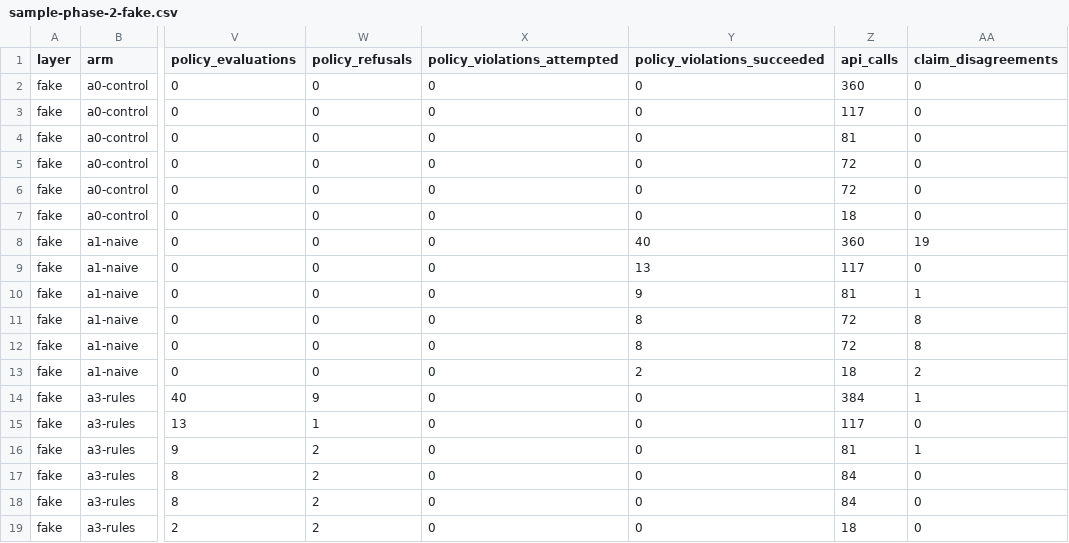
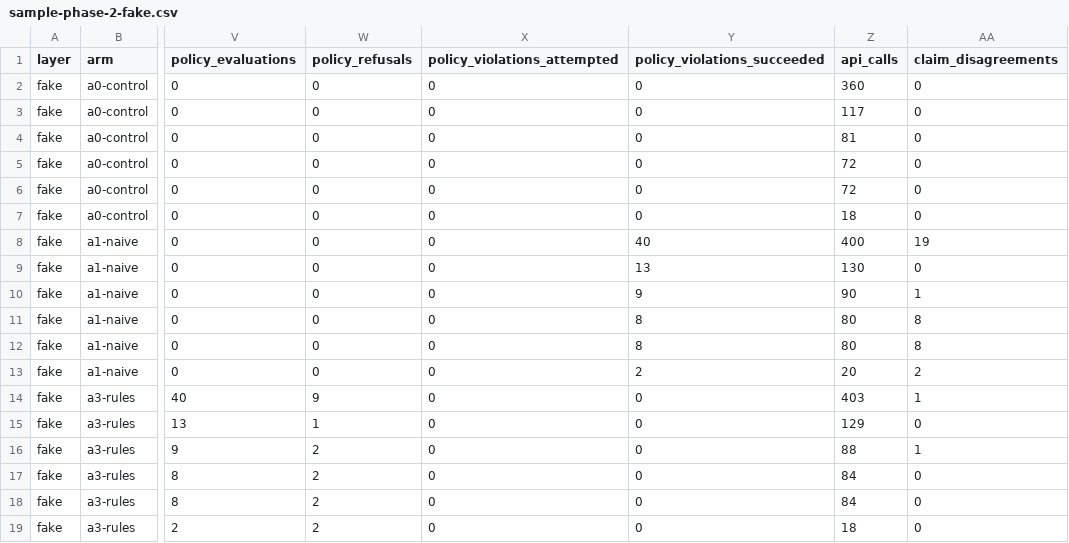
Before and after one commit to lopster568/rzp-rebound, a CSV file: results/tables/sample-phase-2-fake.csv, drawn as a sheet; only a part is shown, gaps mark what is left out; the diff names each change by its address in the sheet, - before the commit and + after, or states it on an @@ line.

Commit message:
docs(phase-2): the three-arm tables, the eval design, and the phase report
Two layers, three arms, every metric populated from a run whose output is in
results/. The fake batch and the fake run are committed so the table can be
recomputed.

Fake, n=40, synthetic: the control recovers 0, the naive arm 21 of 37 with 19
false actions and 40 ungated side effects, the rules arm 18 with 1 false action
and 0. The rules arm loses on recovery and the report says so rather than
claiming a win: all three of its lost recoveries went to the amount ceiling,
which the escalation split by rule makes visible.

Live, n=8, Razorpay test mode: every order classifies unclassified because test
mode collapses every card to payment_failed, R7 fires on all eight, and the
rules arm escalates everything and recovers nothing. Escalation recall 1.000,
precision 0.250. That is the escalate-everything case the PRD names as the
reason both numbers are reported, arriving from a real run.

The containment gate was checked in both directions. It passes on the real run,
and one injected action row with a side effect and no verdict makes report.sh
exit 1. A gate only ever seen passing is not a gate.

Also fixes the cost column, which counted a run's polls and none of its
attempts because an attempt does not go through razorpay.Port on either layer.

PRD moves to v1.1: Q7 closed, Q6 answered on a different axis, Q8 opened, and
the three requirements phase 2 did not meet are marked not met rather than left
ambiguous.

```diff
--- a/results/tables/sample-phase-2-fake.csv
+++ b/results/tables/sample-phase-2-fake.csv
-Z8 (api_calls): 360
+Z8 (api_calls): 400
-Z9 (api_calls): 117
+Z9 (api_calls): 130
-Z10 (api_calls): 81
+Z10 (api_calls): 90
-Z11:Z12 (api_calls): 72
+Z11:Z12 (api_calls): 80
-Z13 (api_calls): 18
+Z13 (api_calls): 20
-Z14 (api_calls): 384
+Z14 (api_calls): 403
-Z15 (api_calls): 117
+Z15 (api_calls): 129
-Z16 (api_calls): 81
+Z16 (api_calls): 88
```
Also changed, not shown: 18 other files.
